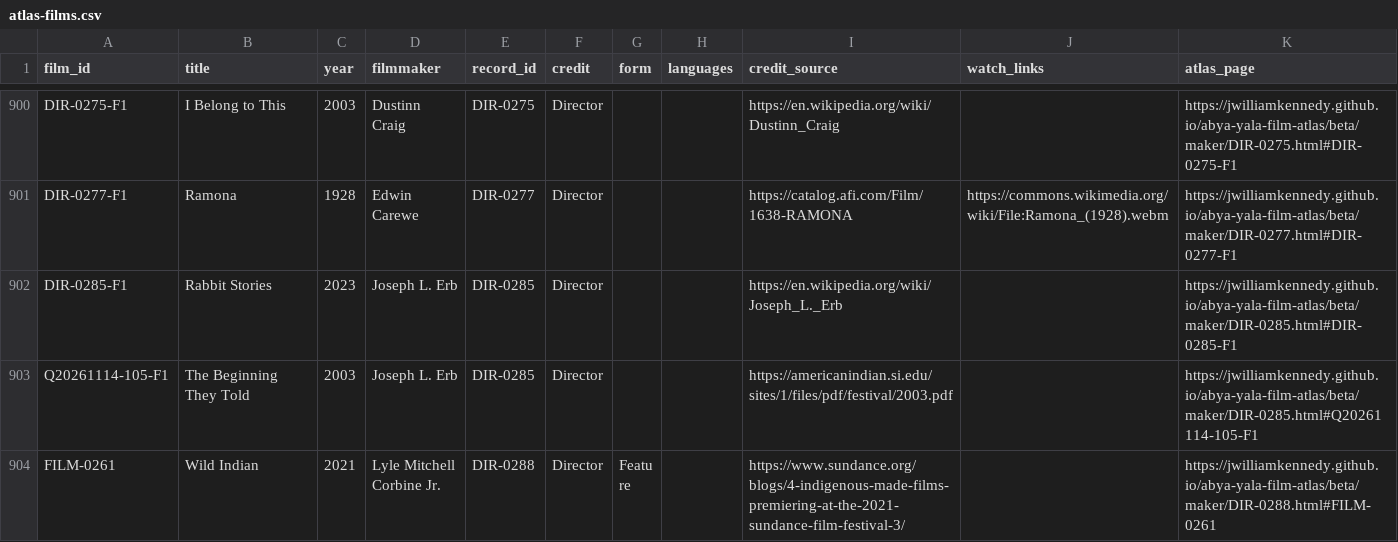
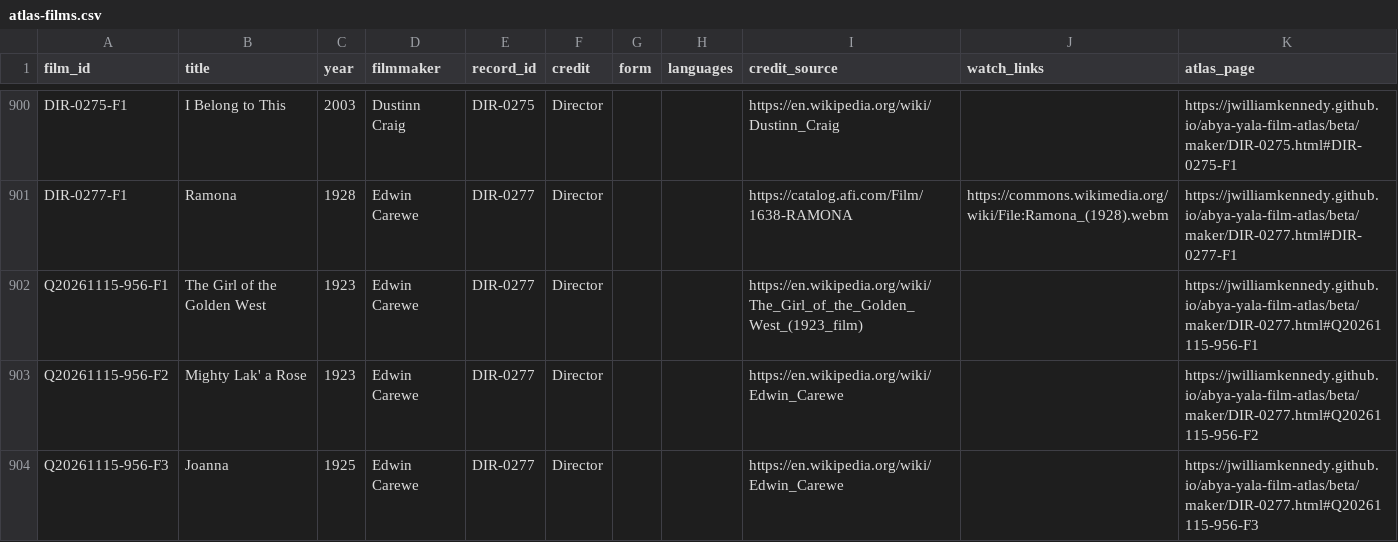
Before and after one commit to jwilliamkennedy/abya-yala-film-atlas, a CSV file: beta/data/atlas-films.csv, drawn as a sheet; only a part is shown, gaps mark what is left out; the shorter side is filled out with more unchanged rows; the diff covers the shown part only.

```diff
--- a/beta/data/atlas-films.csv
+++ b/beta/data/atlas-films.csv
@@ -901 +901,4 @@ DIR-0275-F1,I Belong to This,2003,Dustinn Craig,DIR-0275,Director,,,https://en.w
 DIR-0277-F1,Ramona,1928,Edwin Carewe,DIR-0277,Director,,,https://catalog.afi.com/Film/1638-RAMONA,https://commons.wikimedia.org/wiki/File:Ramona_(1928).webm,https://jwilliamkennedy.github.io/abya-yala-film-atlas/beta/maker/DIR-0277.html#DIR-0277-F1
+Q20261115-956-F1,The Girl of the Golden West,1923,Edwin Carewe,DIR-0277,Director,,,https://en.wikipedia.org/wiki/The_Girl_of_the_Golden_West_(1923_film),,https://jwilliamkennedy.github.io/abya-yala-film-atlas/beta/maker/DIR-0277.html#Q20261115-956-F1
+Q20261115-956-F2,Mighty Lak' a Rose,1923,Edwin Carewe,DIR-0277,Director,,,https://en.wikipedia.org/wiki/Edwin_Carewe,,https://jwilliamkennedy.github.io/abya-yala-film-atlas/beta/maker/DIR-0277.html#Q20261115-956-F2
+Q20261115-956-F3,Joanna,1925,Edwin Carewe,DIR-0277,Director,,,https://en.wikipedia.org/wiki/Edwin_Carewe,,https://jwilliamkennedy.github.io/abya-yala-film-atlas/beta/maker/DIR-0277.html#Q20261115-956-F3
```
Also changed, not shown: 8 added rows elsewhere in this file, beta/data/atlas-filmmakers.csv, 14 other files.
